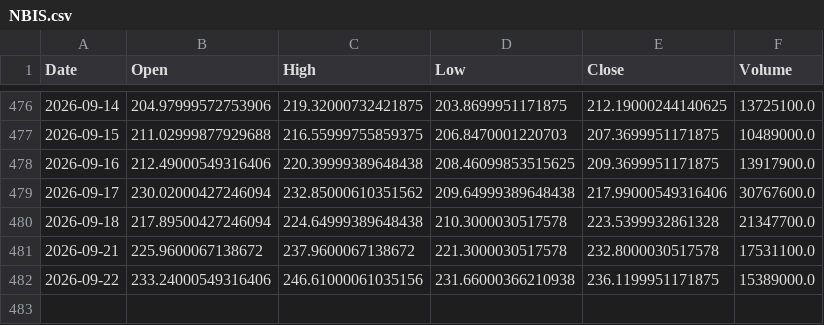
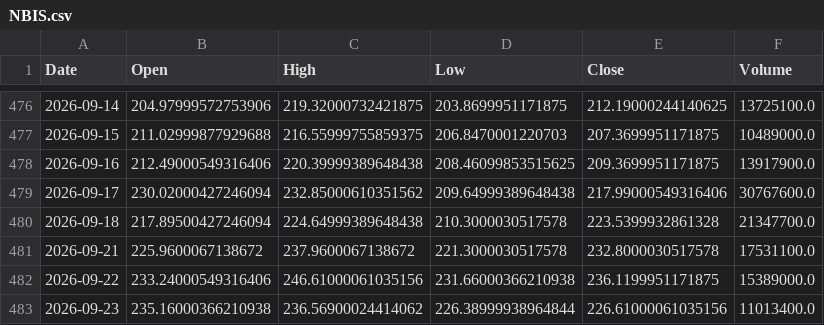
Before and after one commit to LYDIALI16/portfolio-engine, a CSV file: data/us/NBIS.csv, drawn as a sheet; only a part is shown, gaps mark what is left out; the diff names each change by its address in the sheet, - before the commit and + after, or states it on an @@ line.

```diff
--- a/data/us/NBIS.csv
+++ b/data/us/NBIS.csv
+row 483: 2026-09-23 | 235.16000366210938 | 236.56900024414062 | 226.38999938964844 | 226.61000061035156 | 11013400.0
```
Also changed, not shown: data/cn/002487.csv, data/cn/300857.csv, 20 other files.
